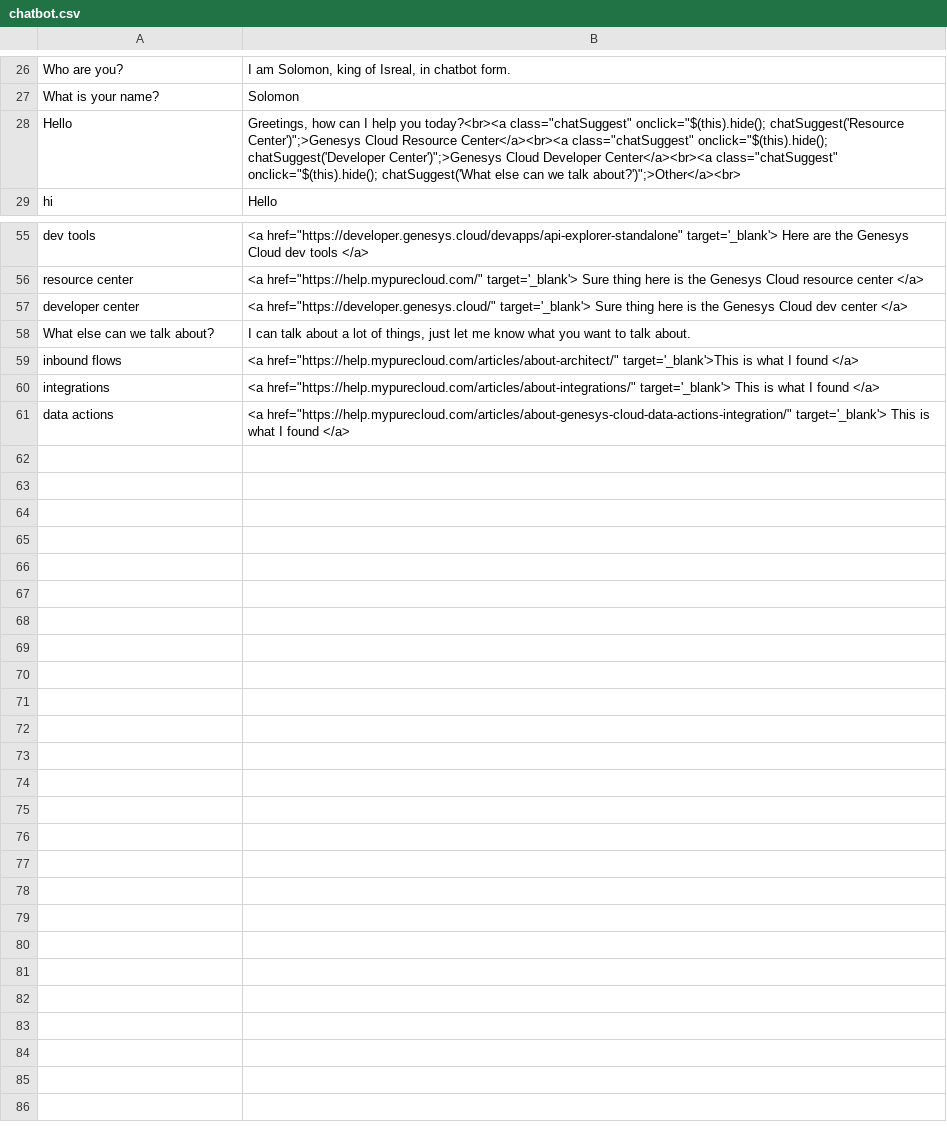
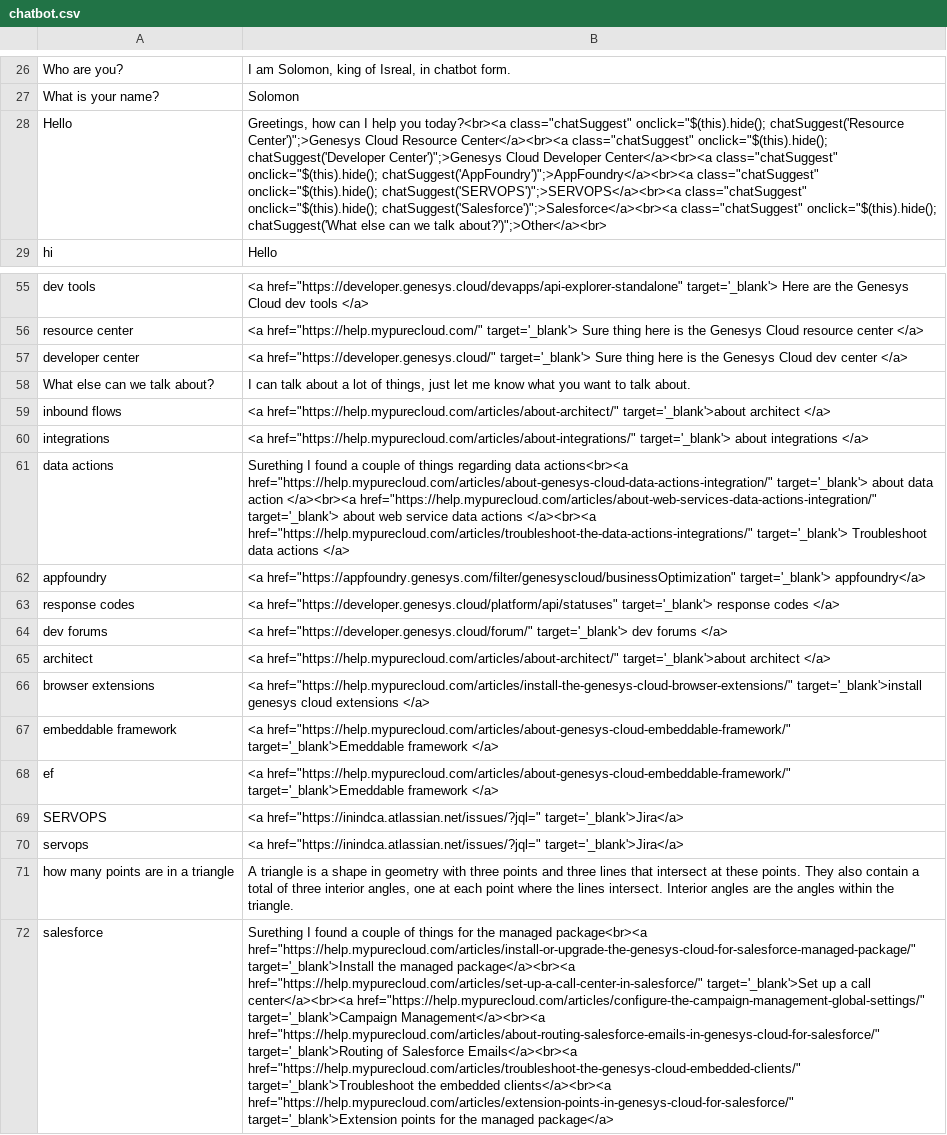
Before and after one commit to campotatos/mybot, a CSV file: data/chatbot.csv, drawn as a sheet; only a part is shown, gaps mark what is left out; the diff names each change by its address in the sheet, - before the commit and + after, or states it on an @@ line.

```diff
--- a/data/chatbot.csv
+++ b/data/chatbot.csv
-B28: …class="chatSuggest" onclick="$(this).hide(); chatSuggest('What else…
+B28: …class="chatSuggest" onclick="$(this).hide(); chatSuggest('AppFoundry')";>AppFoundry</a><br><a class="chatSuggest" onclick="$(this).hide(); chatSuggest('SERVOPS')";>SERVOPS</a><br><a class="chatSuggest" onclick="$(this).hide(); chatSuggest('Salesforce')";>Salesforce</a><br><a class="chatSuggest" onclick="$(this).hide(); chatSuggest('What else…
-B59: <a href="https://help.mypurecloud.com/articles/about-architect/" target='_blank'>This is what I found </a>
+B59: <a href="https://help.mypurecloud.com/articles/about-architect/" target='_blank'>about architect </a>
-B60: …href="https://help.mypurecloud.com/articles/about-integrations/" target='_blank'> This is what I found </a>
+B60: …href="https://help.mypurecloud.com/articles/about-integrations/" target='_blank'> about integrations </a>
-B61: <a href="https://help.mypurecloud.com/articles/about-genesys-cloud-data-actions-integration/" target='_blank'> This is what I found </a>
+B61: Surething I found a couple of things regarding data actions<br><a href="https://help.mypurecloud.com/articles/about-genesys-cloud-data-actions-integration/" target='_blank'> about data action </a><br><a href="https://help.mypurecloud.com/articles/about-web-services-data-actions-integration/" target='_blank'> about web service data actions </a><br><a href="https://help.mypurecloud.com/articles/troubleshoot-the-data-actions-integrations/" target='_blank'> Troubleshoot data actions </a>
+row 62: appfoundry | <a href="https://appfoundry.genesys.com/filter/genesyscloud/businessOptimization" target='_blank'> appfoundry</a>
+row 63: response codes | <a href="https://developer.genesys.cloud/platform/api/statuses" target='_blank'> response codes </a>
+row 64: dev forums | <a href="https://developer.genesys.cloud/forum/" target='_blank'> dev forums </a>
+row 65: architect | <a href="https://help.mypurecloud.com/articles/about-architect/" target='_blank'>about architect </a>
+row 66: browser extensions | <a href="https://help.mypurecloud.com/articles/install-the-genesys-cloud-browser-extensions/" target='_blank'>install genesys cloud extensions </a>
+row 67: embeddable framework | <a href="https://help.mypurecloud.com/articles/about-genesys-cloud-embeddable-framework/" target='_blank'>Emeddable framework </a>
+row 68: ef | <a href="https://help.mypurecloud.com/articles/about-genesys-cloud-embeddable-framework/" target='_blank'>Emeddable framework </a>
+row 69: SERVOPS | <a href="https://inindca.atlassian.net/issues/?jql=" target='_blank'>Jira</a>
+row 70: servops | <a href="https://inindca.atlassian.net/issues/?jql=" target='_blank'>Jira</a>
+row 71: how many points are in a triangle | A triangle is a shape in geometry with three points and three lines that intersect at these points. They also contain a total of three interior angles, one at each point where the lines intersect. Interior angles are the angles within the triangle.
+row 72: salesforce | Surething I found a couple of things for the managed package<br><a href="https://help.mypurecloud.com/articles/install-or-upgrade-the-genesys-cloud-for-salesforce-managed-package/" target='_blank'>Install the managed package</a><br><a href="https://help.mypurecloud.com/articles/set-up-a-call-center-in-salesforce/" target='_blank'>Set up a call center</a><br><a href="https://help.mypurecloud.com/articles/configure-the-campaign-management-global-settings/" target='_blank'>Campaign Management</a><br><a href="https://help.mypurecloud.com/articles/about-routing-salesforce-emails-in-genesys-cloud-for-salesforce/" target='_blank'>Routing of Salesforce Emails</a><br><a href="https://help.mypurecloud.com/articles/troubleshoot-the-genesys-cloud-embedded-clients/" target='_blank'>Troubleshoot the embedded clients</a><br><a href="https://help.mypurecloud.com/articles/extension-points-in-genesys-cloud-for-salesforce/" target='_blank'>Extension points for the managed package</a>
```
Also changed, not shown: 1 other file.
